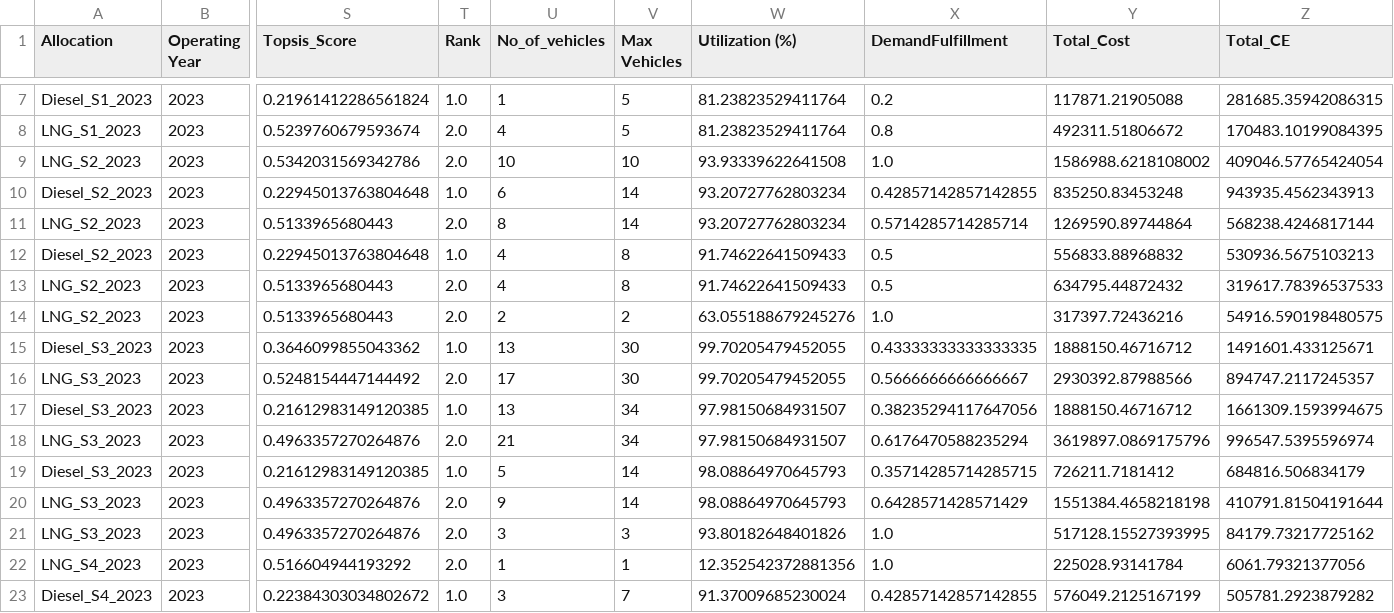
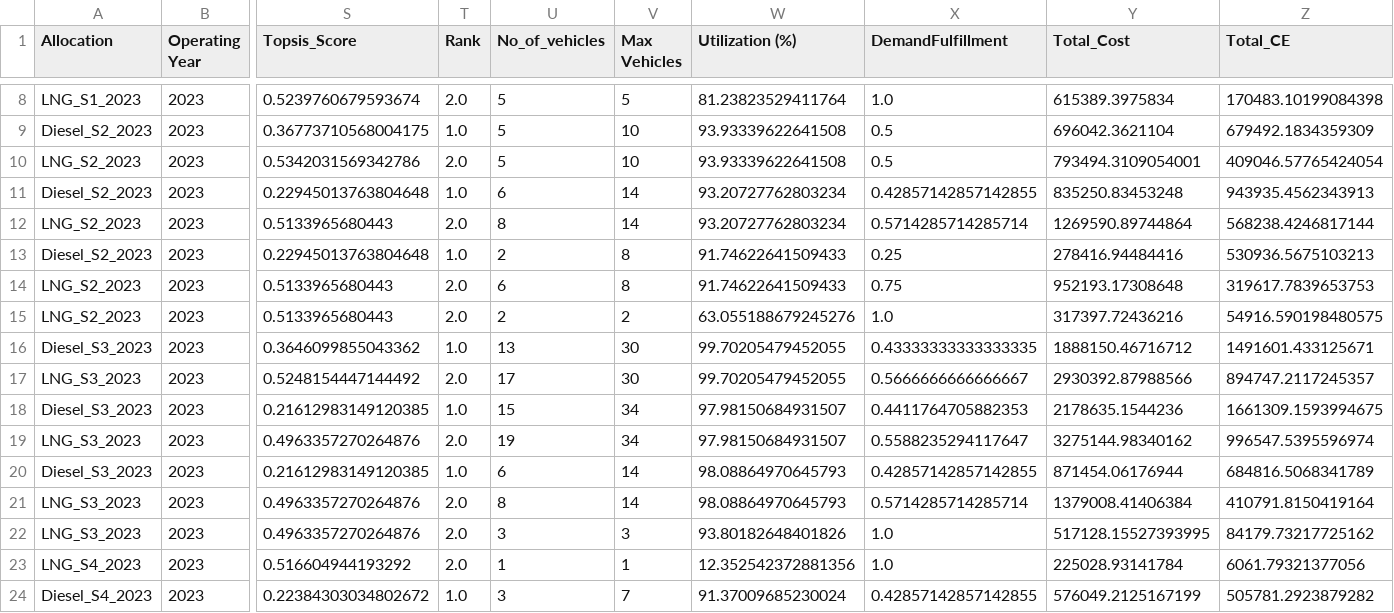
Before and after one commit to yashyaks/FleetStructureOptimization, a CSV file: data/output/tradeoff/topsis/multi_objective_fleet_allocation_eval_2023.csv, drawn as a sheet; only a part is shown, gaps mark what is left out; removed rows and columns are numbered as before the commit, all else as after; rows hold the shown columns only; the diff covers the shown part only; the diff names each change by its address in the sheet, - before the commit and + after, or states it on an @@ line.

```diff
--- a/data/output/tradeoff/topsis/multi_objective_fleet_allocation_eval_2023.csv
+++ b/data/output/tradeoff/topsis/multi_objective_fleet_allocation_eval_2023.csv
-row 7: Diesel_S1_2023 | 2023 | 0.21961412286561824 | 1.0 | 1 | 5 | 81.23823529411764 | 0.2 | 117871.21905088 | 281685.35942086315
-U8 (No_of_vehicles): 4
+U8 (No_of_vehicles): 5
-X8 (DemandFulfillment): 0.8
+X8 (DemandFulfillment): 1.0
-Y8 (Total_Cost): 492311.51806672
+Y8 (Total_Cost): 615389.3975834
-Z8 (Total_CE): 170483.10199084395
+Z8 (Total_CE): 170483.10199084398
+row 9: Diesel_S2_2023 | 2023 | 0.36773710568004175 | 1.0 | 5 | 10 | 93.93339622641508 | 0.5 | 696042.3621104 | 679492.1834359309
-U10 (No_of_vehicles): 10
+U10 (No_of_vehicles): 5
-X10 (DemandFulfillment): 1.0
+X10 (DemandFulfillment): 0.5
-Y10 (Total_Cost): 1586988.6218108002
+Y10 (Total_Cost): 793494.3109054001
-U13 (No_of_vehicles): 4
+U13 (No_of_vehicles): 2
-X13 (DemandFulfillment): 0.5
+X13 (DemandFulfillment): 0.25
-Y13 (Total_Cost): 556833.88968832
+Y13 (Total_Cost): 278416.94484416
-U14 (No_of_vehicles): 4
+U14 (No_of_vehicles): 6
-X14 (DemandFulfillment): 0.5
+X14 (DemandFulfillment): 0.75
-Y14 (Total_Cost): 634795.44872432
+Y14 (Total_Cost): 952193.17308648
-Z14 (Total_CE): 319617.78396537533
+Z14 (Total_CE): 319617.7839653753
-U18 (No_of_vehicles): 13
+U18 (No_of_vehicles): 15
-X18 (DemandFulfillment): 0.38235294117647056
+X18 (DemandFulfillment): 0.4411764705882353
-Y18 (Total_Cost): 1888150.46716712
+Y18 (Total_Cost): 2178635.1544236
-U19 (No_of_vehicles): 21
+U19 (No_of_vehicles): 19
-X19 (DemandFulfillment): 0.6176470588235294
+X19 (DemandFulfillment): 0.5588235294117647
-Y19 (Total_Cost): 3619897.0869175796
+Y19 (Total_Cost): 3275144.98340162
-U20 (No_of_vehicles): 5
+U20 (No_of_vehicles): 6
-X20 (DemandFulfillment): 0.35714285714285715
+X20 (DemandFulfillment): 0.42857142857142855
-Y20 (Total_Cost): 726211.7181412
+Y20 (Total_Cost): 871454.06176944
-Z20 (Total_CE): 684816.506834179
+Z20 (Total_CE): 684816.5068341789
-U21 (No_of_vehicles): 9
+U21 (No_of_vehicles): 8
-X21 (DemandFulfillment): 0.6428571428571429
+X21 (DemandFulfillment): 0.5714285714285714
-Y21 (Total_Cost): 1551384.4658218198
+Y21 (Total_Cost): 1379008.41406384
-Z21 (Total_CE): 410791.81504191644
+Z21 (Total_CE): 410791.8150419164
```
Also changed, not shown: 1 added row and 18 edited cells elsewhere in this file, data/output/tradeoff/topsis/multi_objective_fleet_allocation_2023.csv, 4 other files.
